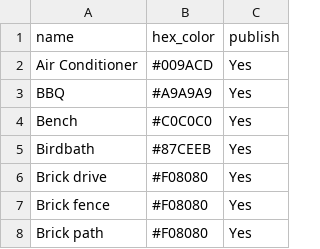
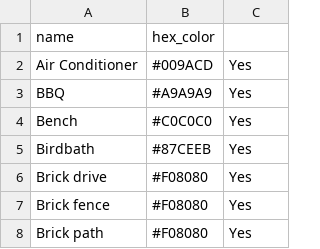
Before and after one commit to ronsavage/WWW-Garden-Design, a CSV file: data/objects.csv, drawn as a sheet; only a part is shown.

```diff
--- a/data/objects.csv
+++ b/data/objects.csv
@@ -1,2 +1,2 @@
-"name","hex_color","publish"
+"name","hex_color"
 "Air Conditioner","#009ACD","Yes"
```
Also changed, not shown: data/notes.csv, 2 other files.
